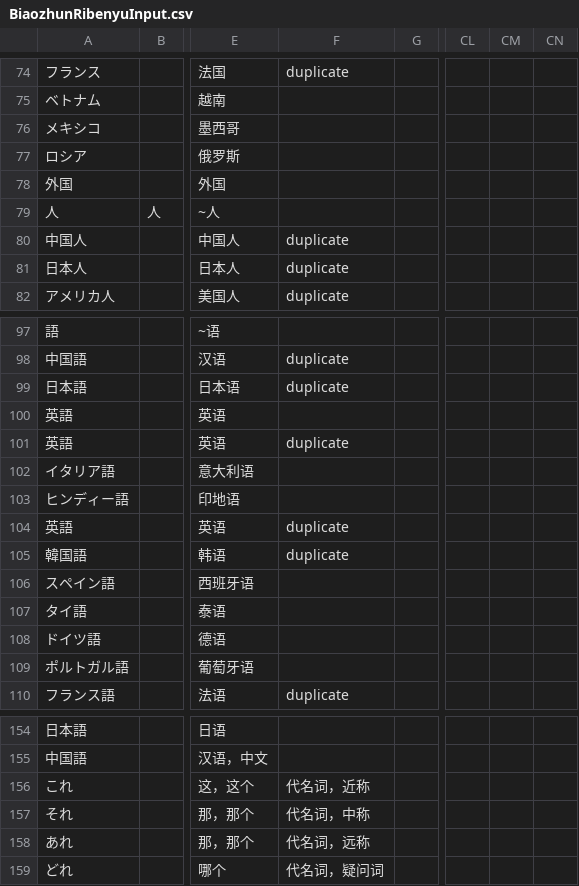
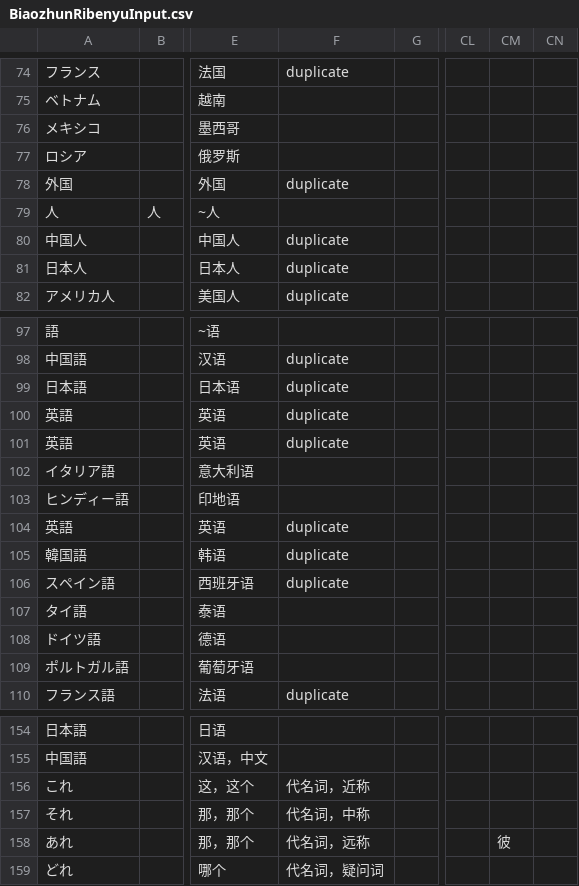
Before and after one commit to poifuture/poigoi, a CSV file: app/spider/BiaozhunRibenyuInput.csv, drawn as a sheet; only a part is shown, gaps mark what is left out; the diff covers the shown part only; the diff names each change by its address in the sheet, - before the commit and + after, or states it on an @@ line.

```diff
--- a/app/spider/BiaozhunRibenyuInput.csv
+++ b/app/spider/BiaozhunRibenyuInput.csv
-F78: (empty)
+F78: duplicate
-F100: (empty)
+F100: duplicate
-F106: (empty)
+F106: duplicate
-CM158: (empty)
+CM158: 彼
```
Also changed, not shown: 1 added row, 1 removed row and 29 edited cells elsewhere in this file, app/spider/GairaigoInput.csv, 3 other files.
